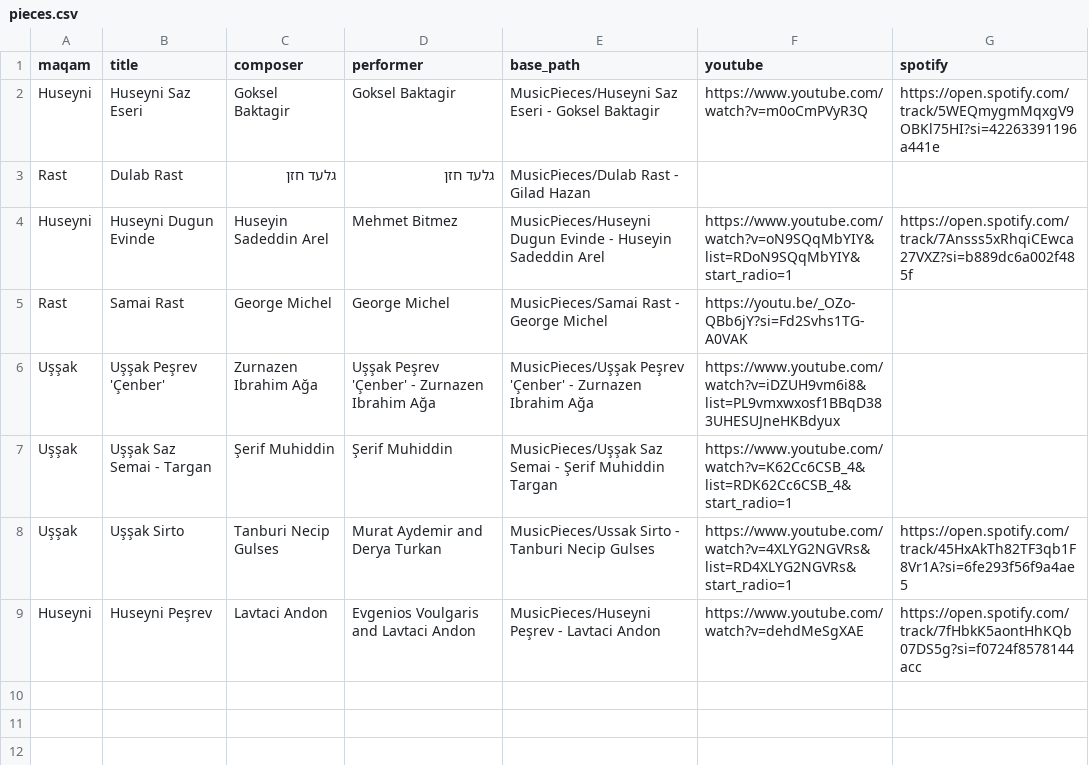
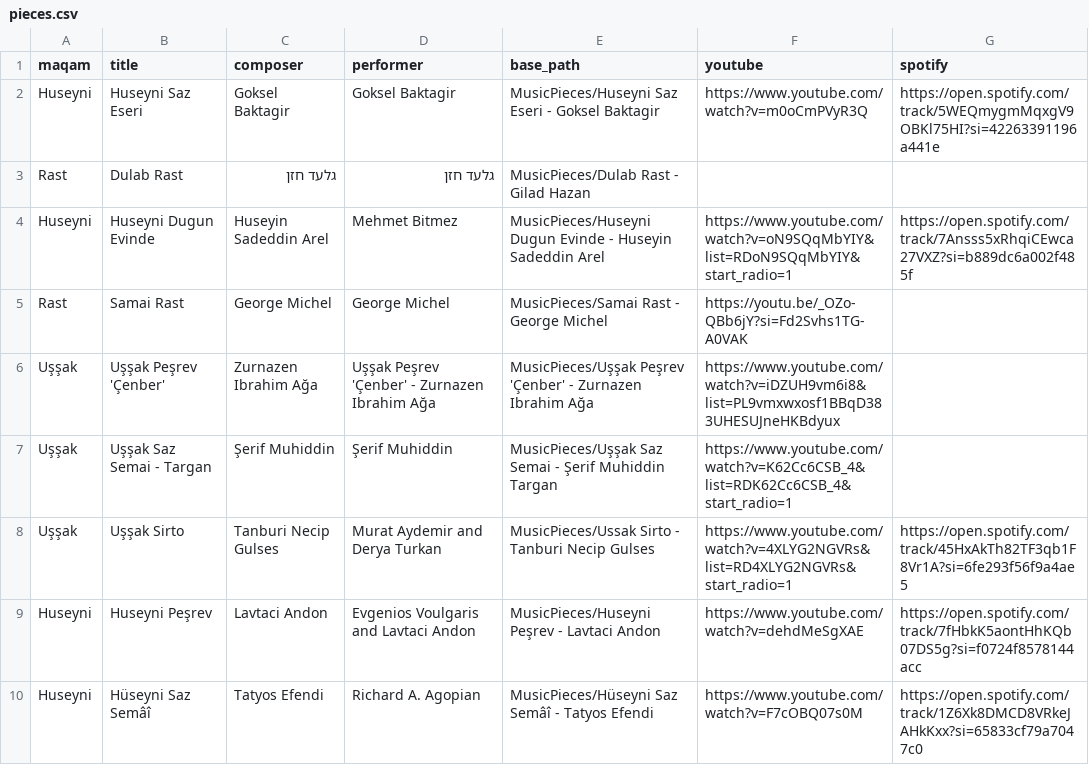
Before and after one commit to KaplanShmulik/Maqam-based-Play-List, a CSV file: pieces.csv, drawn as a sheet.

Commit message:
Added Huseiny Samai by Tatyos Efendi

```diff
--- a/pieces.csv
+++ b/pieces.csv
@@ -9 +9,2 @@ Uşşak,Uşşak Sirto,Tanburi Necip Gulses,Murat Aydemir and Derya Turkan,MusicP
 Huseyni,Huseyni Peşrev,Lavtaci Andon,Evgenios Voulgaris and Lavtaci Andon,MusicPieces/Huseyni Peşrev - Lavtaci Andon,https://www.youtube.com/watch?v=dehdMeSgXAE,https://open.spotify.com/track/7fHbkK5aontHhKQb07DS5g?si=f0724f8578144acc
+Huseyni,Hüseyni Saz Semâî,Tatyos Efendi,Richard A. Agopian,MusicPieces/Hüseyni Saz Semâî - Tatyos Efendi,https://www.youtube.com/watch?v=F7cOBQ07s0M,https://open.spotify.com/track/1Z6Xk8DMCD8VRkeJAHkKxx?si=65833cf79a7047c0
```
Also changed, not shown: 2 other files.
